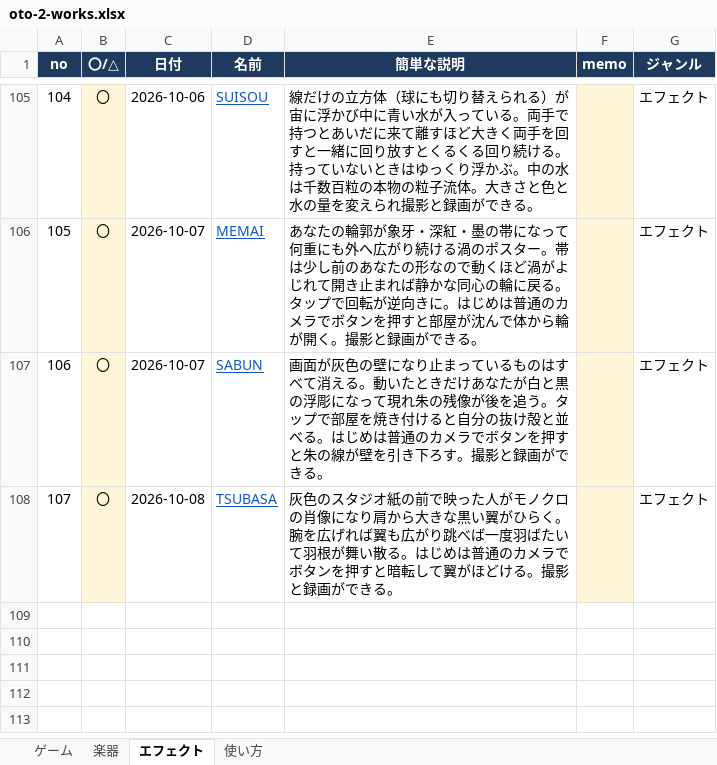
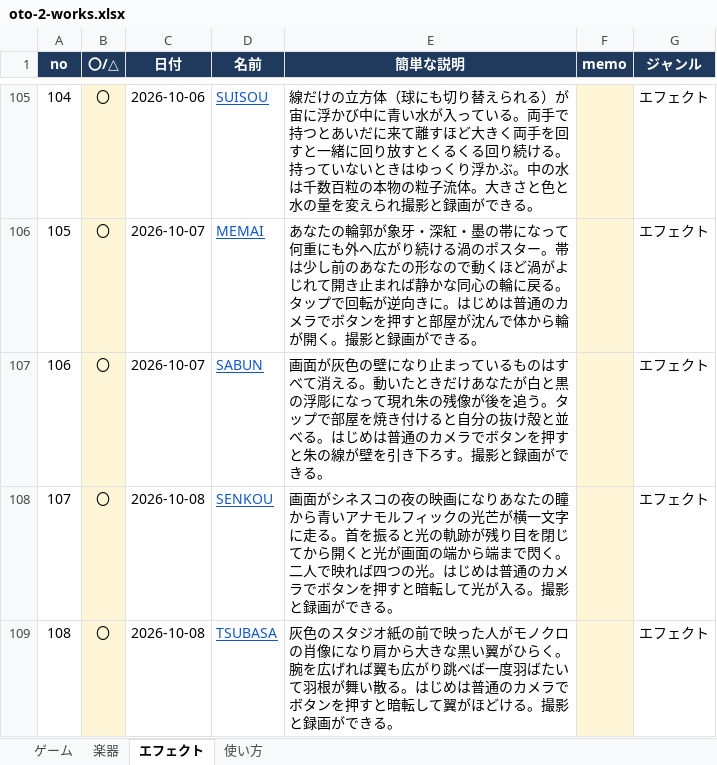
Before and after one commit to apaapaapaapaapa2006-source/oto-2, an Excel workbook: oto-2-works.xlsx, sheet エフェクト, drawn as a sheet; only a part is shown, gaps mark what is left out; values as stored, in another font and other column widths than the file's, no borders; addresses are those after the commit; the diff names each change by its address in the sheet, - before the commit and + after, or states it on an @@ line.

```diff
--- a/oto-2-works.xlsx (sheet エフェクト)
+++ b/oto-2-works.xlsx (sheet エフェクト)
+row 108: 107 | 〇 | 2026-10-08 | SENKOU | 画面がシネスコの夜の映画になりあなたの瞳から青いアナモルフィックの光芒が横一文字に走る。首を振ると光の軌跡が残り目を閉じてから開くと光が画面の端から端まで閃く。二人で映れば四つの光。はじめは普通のカメラでボタンを押すと暗転して光が入る。撮影と録画ができる。 |  | エフェクト
@@ column A (no) renumbered from row 109 down @@
```
Also changed, not shown: sheet 使い方, 4 other files.
